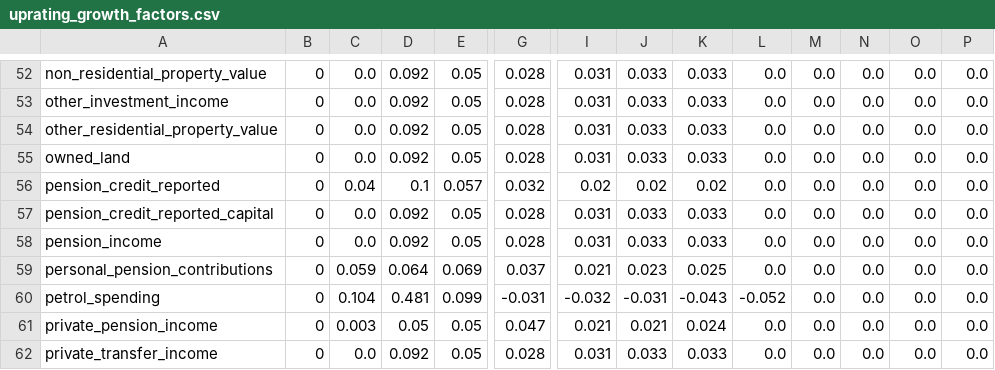
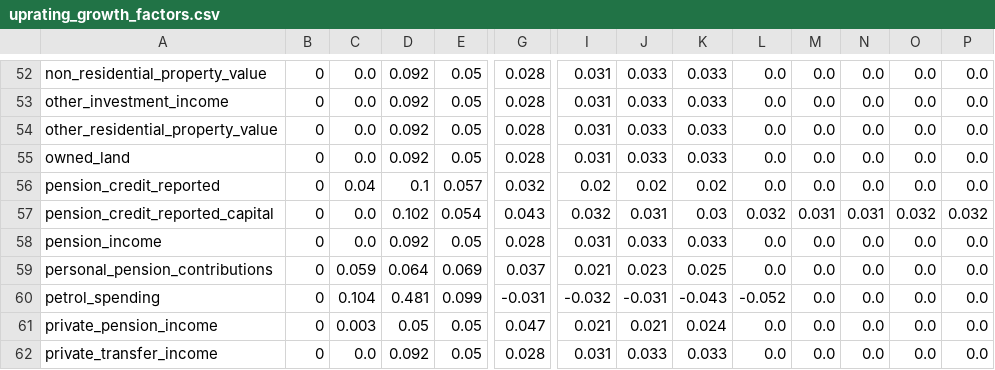
Before and after one commit to PolicyEngine/policyengine-uk-data, a CSV file: policyengine_uk_data/storage/uprating_growth_factors.csv, drawn as a sheet; only a part is shown, gaps mark what is left out; the diff names each change by its address in the sheet, - before the commit and + after, or states it on an @@ line.

```diff
--- a/policyengine_uk_data/storage/uprating_growth_factors.csv
+++ b/policyengine_uk_data/storage/uprating_growth_factors.csv
-D57: 0.092
+D57: 0.102
-E57: 0.05
+E57: 0.054
-G57: 0.028
+G57: 0.043
-I57: 0.031
+I57: 0.032
-J57: 0.033
+J57: 0.031
-K57: 0.033
+K57: 0.03
-L57: 0.0
+L57: 0.032
-M57: 0.0
+M57: 0.031
-N57: 0.0
+N57: 0.031
-O57: 0.0
+O57: 0.032
-P57: 0.0
+P57: 0.032
```
Also changed, not shown: policyengine_uk_data/storage/uprating_factors.csv, 4 other files.
